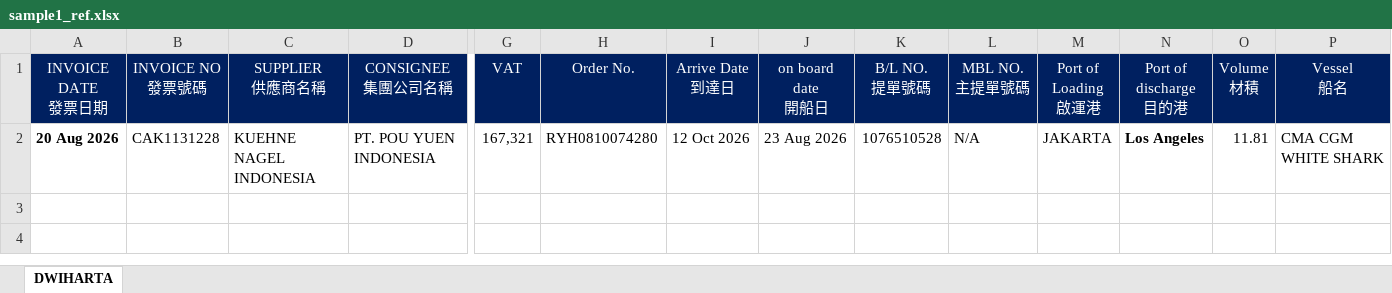
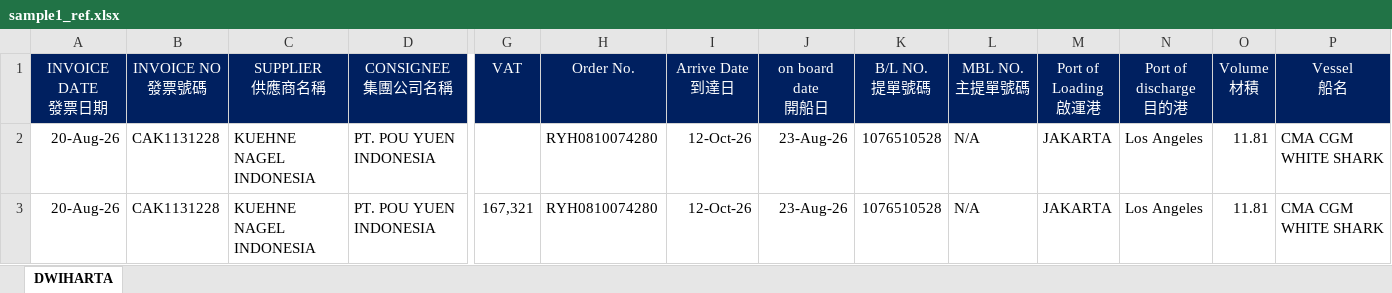
Before and after one commit to JeffreyHuhu/invoice_excel_mapping, an Excel workbook: test_samples/KUEHNE_NAGEL/sample1_ref.xlsx, sheet DWIHARTA, drawn as a sheet; only a part is shown, gaps mark what is left out; values as stored, in another font and other column widths than the file's, no borders; rows hold the shown columns only; the diff names each change by its address in the sheet, - before the commit and + after, or states it on an @@ line.

```diff
--- a/test_samples/KUEHNE_NAGEL/sample1_ref.xlsx (sheet DWIHARTA)
+++ b/test_samples/KUEHNE_NAGEL/sample1_ref.xlsx (sheet DWIHARTA)
-A2 (INVOICE DATE 發票日期): 20 Aug 2026
+A2 (INVOICE DATE 發票日期): 20-Aug-26
-A2 bold: on
+A2 bold: off
-G2 (VAT): 167,321
+G2 (VAT): (empty)
-I2 (Arrive Date 到達日): 12 Oct 2026
+I2 (Arrive Date 到達日): 12-Oct-26
-J2 (on board date 開船日): 23 Aug 2026
+J2 (on board date 開船日): 23-Aug-26
-N2 bold: on
+N2 bold: off
+row 3: 20-Aug-26 | CAK1131228 | KUEHNE NAGEL INDONESIA | PT. POU YUEN INDONESIA | 167,321 | RYH0810074280 | 12-Oct-26 | 23-Aug-26 | 1076510528 | N/A | JAKARTA | Los Angeles | 11.81 | CMA CGM WHITE SHARK
```
Also changed, not shown: test_samples/KUEHNE_NAGEL/sample2_ref.xlsx, 2 other files.
